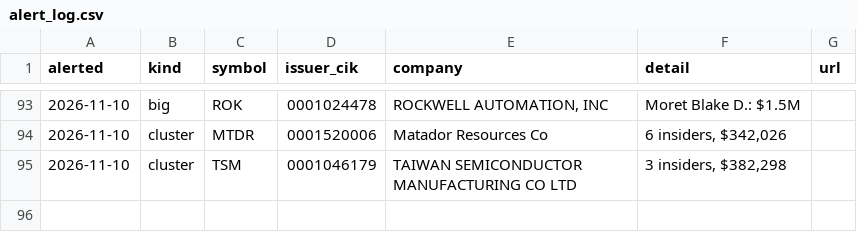
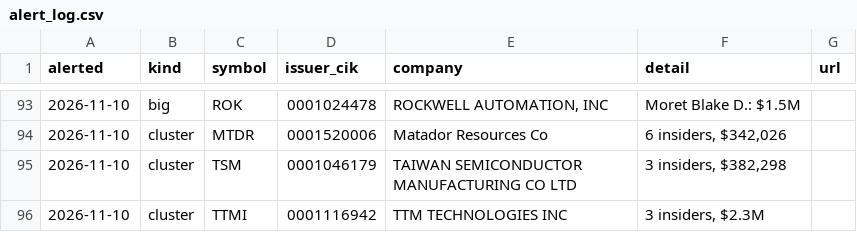
Before and after one commit to jwill736/market-tracker, a CSV file: alert_log.csv, drawn as a sheet; only a part is shown, gaps mark what is left out.

```diff
--- a/alert_log.csv
+++ b/alert_log.csv
@@ -95 +95,2 @@ alerted,kind,symbol,issuer_cik,company,detail,url
 2026-11-10,cluster,TSM,0001046179,TAIWAN SEMICONDUCTOR MANUFACTURING CO LTD,"3 insiders, $382,298",
+2026-11-10,cluster,TTMI,0001116942,TTM TECHNOLOGIES INC,"3 insiders, $2.3M",
```
Also changed, not shown: alerted.csv, insider_buys.csv, 1 other file.
